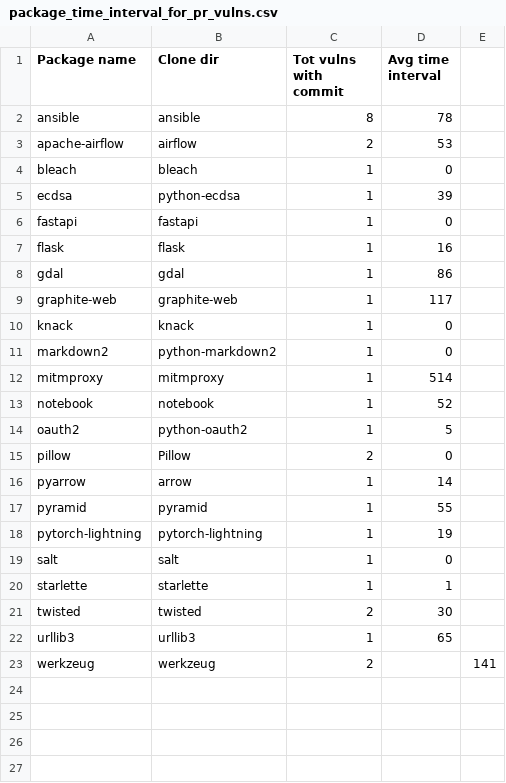
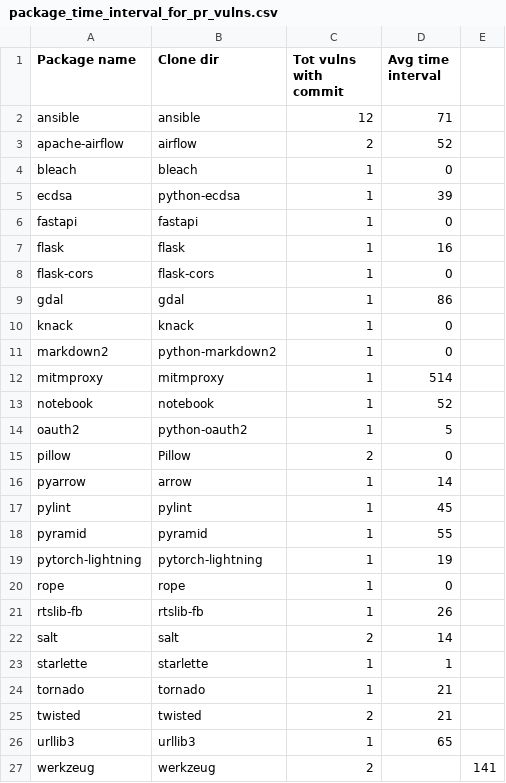
Before and after one commit to simonepirocca/py2src, a CSV file: output/vulns_output/package_time_interval_for_pr_vulns.csv, drawn as a sheet.

```diff
--- a/output/vulns_output/package_time_interval_for_pr_vulns.csv
+++ b/output/vulns_output/package_time_interval_for_pr_vulns.csv
@@ -1,4 +1,4 @@
 Package name;Clone dir;Tot vulns with commit;Avg time interval
-ansible;ansible;8;78
-apache-airflow;airflow;2;53
+ansible;ansible;12;71
+apache-airflow;airflow;2;52
 bleach;bleach;1;0
@@ -7,4 +7,4 @@ fastapi;fastapi;1;0
 flask;flask;1;16
+flask-cors;flask-cors;1;0
 gdal;gdal;1;86
-graphite-web;graphite-web;1;117
 knack;knack;1;0
@@ -16,7 +16,11 @@ pillow;Pillow;2;0
 pyarrow;arrow;1;14
+pylint;pylint;1;45
 pyramid;pyramid;1;55
 pytorch-lightning;pytorch-lightning;1;19
-salt;salt;1;0
+rope;rope;1;0
+rtslib-fb;rtslib-fb;1;26
+salt;salt;2;14
 starlette;starlette;1;1
-twisted;twisted;2;30
+tornado;tornado;1;21
+twisted;twisted;2;21
 urllib3;urllib3;1;65
```
Also changed, not shown: output/vulns_output/clone_dir_from_pr_commit_hash.csv, output/vulns_output/pr_vulns_time_interval.csv, 5 other files.
